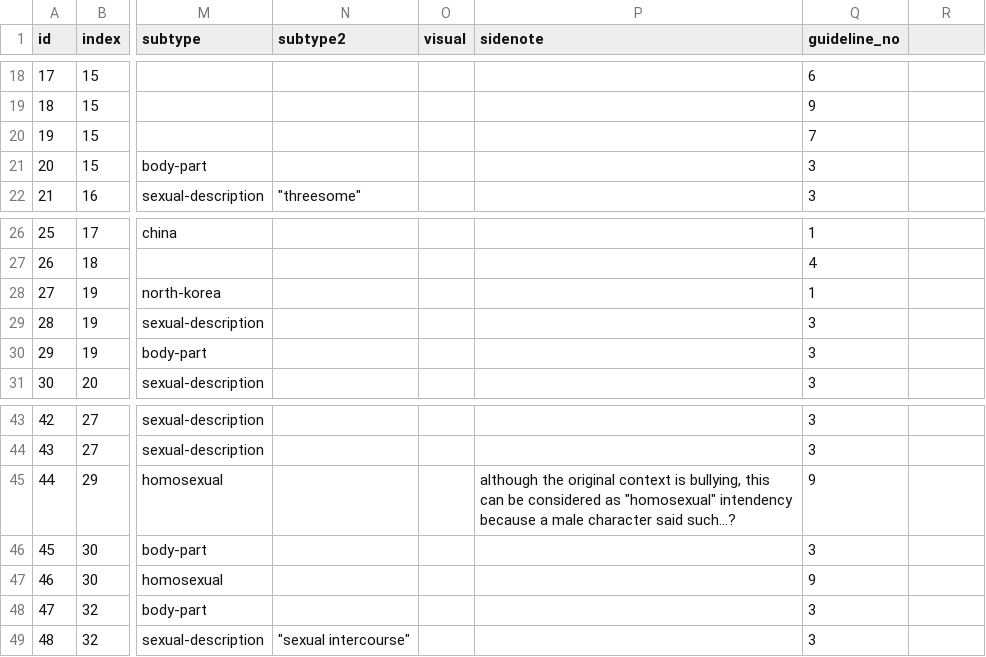
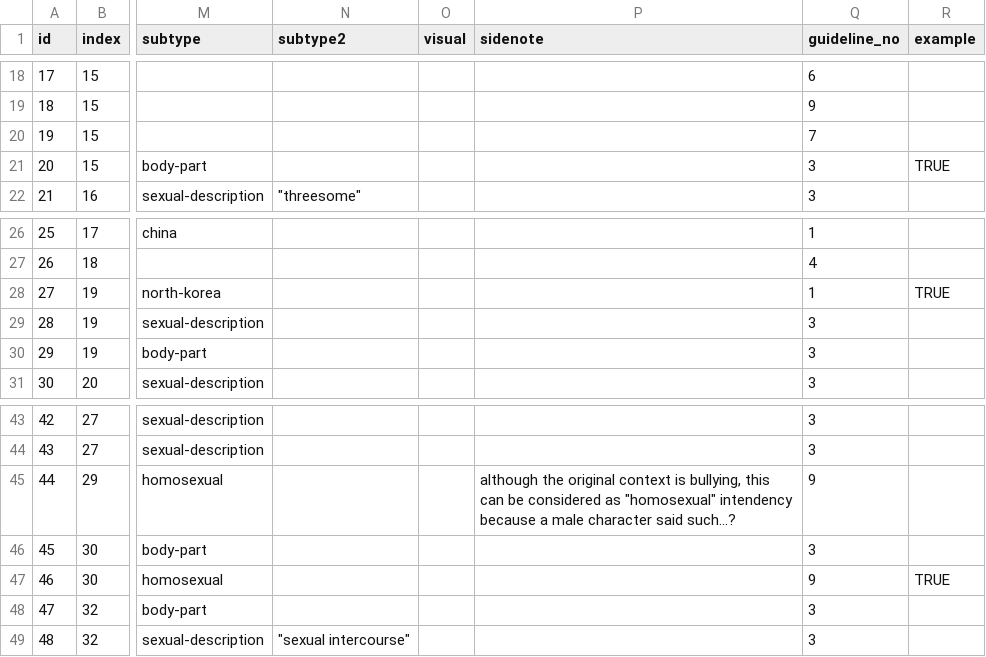
Before and after one commit to the-pudding/censorship, a CSV file: src/data/cuts.csv, drawn as a sheet; only a part is shown, gaps mark what is left out; the diff names each change by its address in the sheet, - before the commit and + after, or states it on an @@ line.

Commit message:
examples

```diff
--- a/src/data/cuts.csv
+++ b/src/data/cuts.csv
-R1: (empty)
+R1: example
-R21 (example): (empty)
+R21 (example): TRUE
-R28 (example): (empty)
+R28 (example): TRUE
-R47 (example): (empty)
+R47 (example): TRUE
```
Also changed, not shown: 5 other files.
